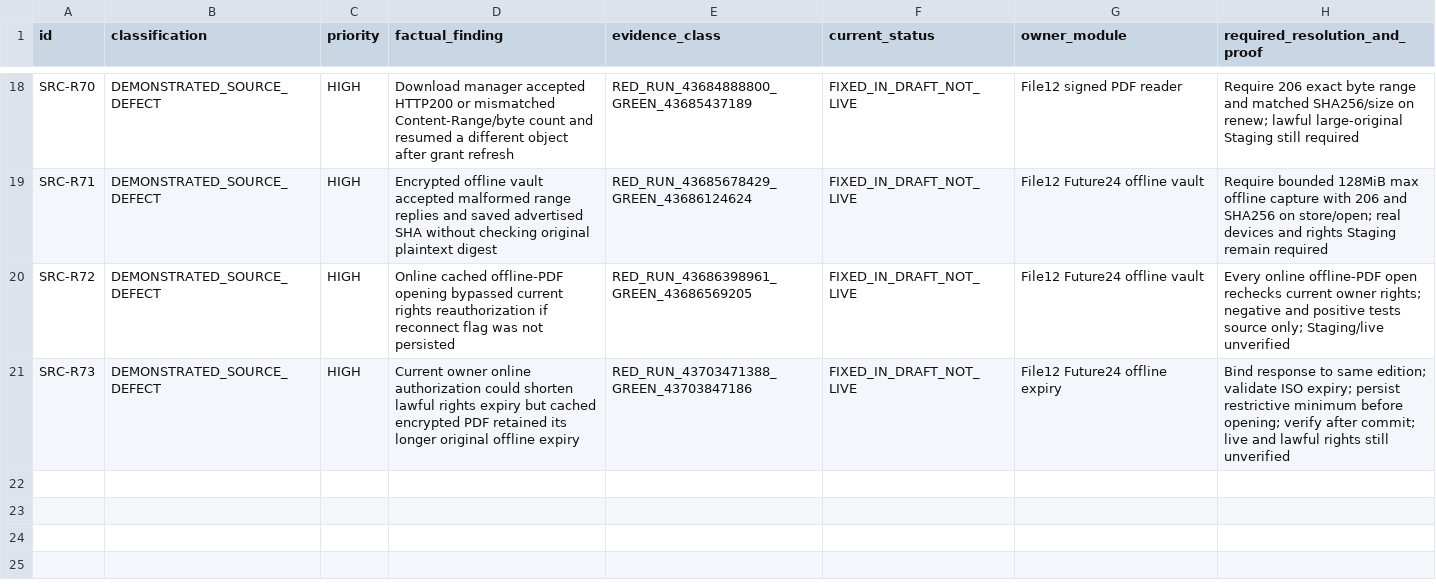
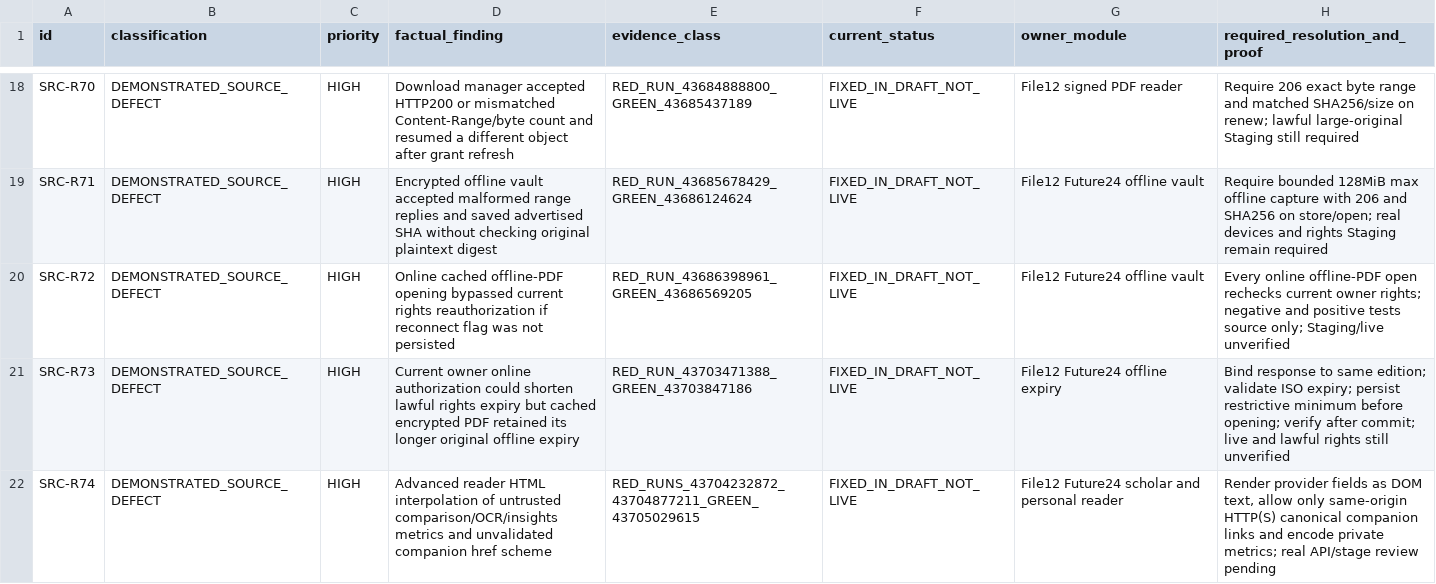
Before and after one commit to majidhussainqadri1-dot/12-pdf-library-and-digital-reading-foundation, a CSV file: docs/V123-FILE12-BLOCKERS-AND-SOURCE-DEFECTS.csv, drawn as a sheet; only a part is shown, gaps mark what is left out; the diff names each change by its address in the sheet, - before the commit and + after, or states it on an @@ line.

Commit message:
audit(R74): source-only HTML sink and URL scheme regression reconciled as eleventh defect

```diff
--- a/docs/V123-FILE12-BLOCKERS-AND-SOURCE-DEFECTS.csv
+++ b/docs/V123-FILE12-BLOCKERS-AND-SOURCE-DEFECTS.csv
+row 22: SRC-R74 | DEMONSTRATED_SOURCE_DEFECT | HIGH | Advanced reader HTML interpolation of untrusted comparison/OCR/insights metrics and unvalidated companion href scheme | RED_RUNS_43704232872_43704877211_GREEN_43705029615 | FIXED_IN_DRAFT_NOT_LIVE | File12 Future24 scholar and personal reader | Render provider fields as DOM text, allow only same-origin HTTP(S) canonical companion links and encode private metrics; real API/stage review pending
```
